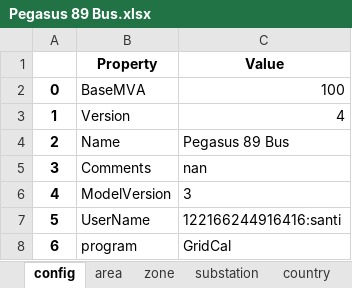
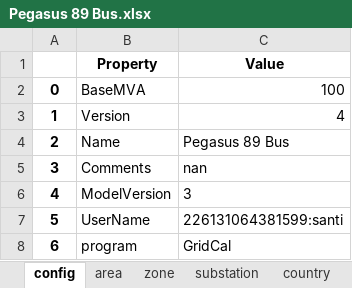
Before and after one commit to schuttpj86/vera1, an Excel workbook: Grids_and_profiles/grids/Pegasus 89 Bus.xlsx, sheet config, drawn as a sheet; values as stored, in another font and other column widths than the file's, no borders; the diff names each change by its address in the sheet, - before the commit and + after, or states it on an @@ line.

```diff
--- a/Grids_and_profiles/grids/Pegasus 89 Bus.xlsx (sheet config)
+++ b/Grids_and_profiles/grids/Pegasus 89 Bus.xlsx (sheet config)
-C7 (Value): 122166244916416:santi
+C7 (Value): 226131064381599:santi
```
Also changed, not shown: sheet bus, sheet line, sheet transformer2w, sheet load, sheet shunt, sheet generator, 6 other files.
